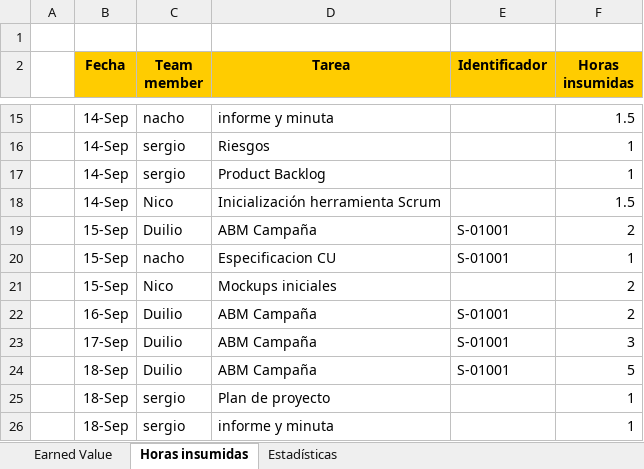
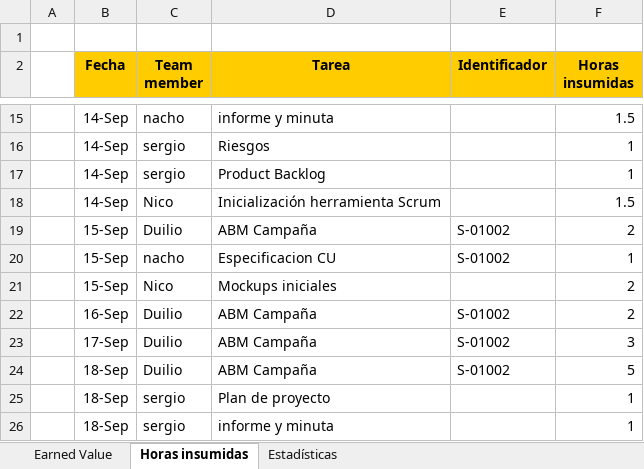
Before and after one commit to nicohen/bob-patinho, an Excel workbook: Documentacion/Minutas e informes/EarnedValue.xlsx, sheet Horas insumidas, drawn as a sheet; only a part is shown, gaps mark what is left out; values as stored, in another font and other column widths than the file's, no borders; the diff covers the shown part only; the diff names each change by its address in the sheet, - before the commit and + after, or states it on an @@ line.

```diff
--- a/Documentacion/Minutas e informes/EarnedValue.xlsx (sheet Horas insumidas)
+++ b/Documentacion/Minutas e informes/EarnedValue.xlsx (sheet Horas insumidas)
-E19:E20 (Identificador): S-01001
+E19:E20 (Identificador): S-01002
-E22:E24 (Identificador): S-01001
+E22:E24 (Identificador): S-01002
```
Also changed, not shown: 1 added row, 1 removed row, 7 edited cells and cell formats elsewhere in this sheet, sheet Earned Value, charts or pictures.
